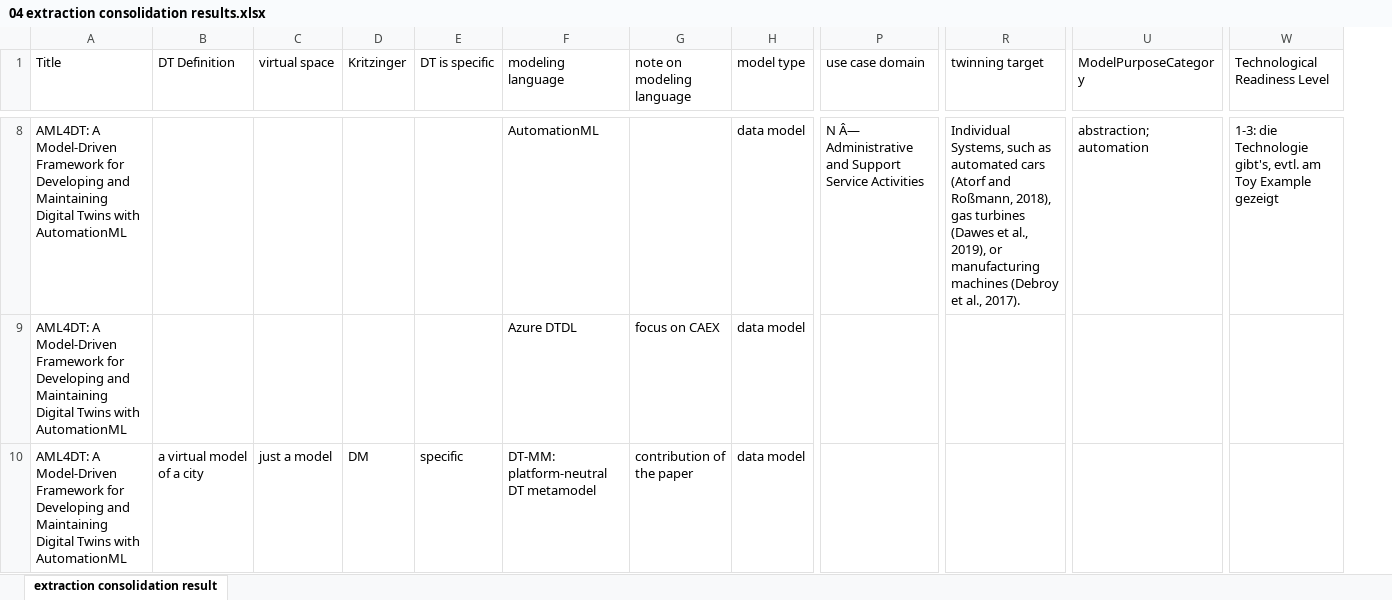
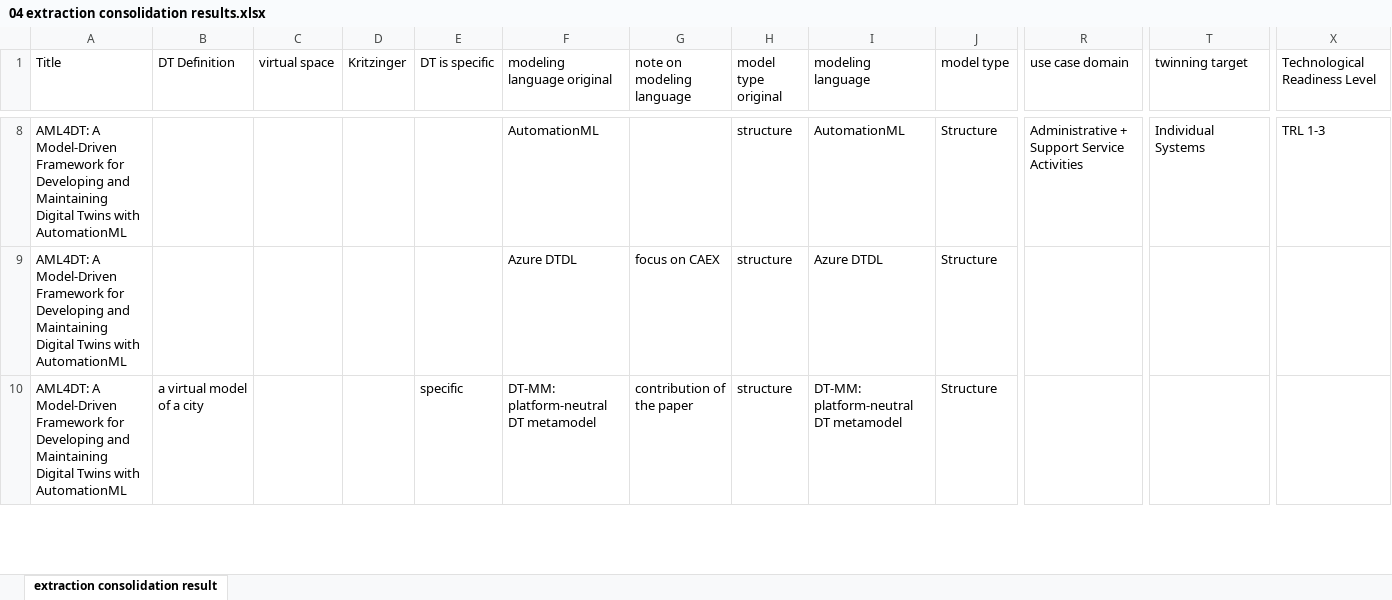
Before and after one commit to cdl-mint/mde4dts, an Excel workbook: 04 extraction consolidation results.xlsx, sheet extraction consolidation result, drawn as a sheet; only a part is shown, gaps mark what is left out; values as stored, in another font and other column widths than the file's, no cell formats; table styles not drawn; removed rows and columns are numbered as before the commit, all else as after; the diff covers the shown part only; the diff names each change by its address in the sheet, - before the commit and + after, or states it on an @@ line.

Commit message:
revert to cleaned version

```diff
--- a/04 extraction consolidation results.xlsx (sheet extraction consolidation result)
+++ b/04 extraction consolidation results.xlsx (sheet extraction consolidation result)
+column H (model type original), rows 8-10: all structure
+column I (modeling language), rows 8-10: AutomationML | Azure DTDL | DT-MM: platform-neutral DT metamodel
-column U (ModelPurposeCategory), row 8: abstraction; automation
-F1: modeling language
+F1: modeling language original
-J8:J10 (model type): data model
+J8:J10 (model type): Structure
-R8 (use case domain): N Â— Administrative and Support Service…
+R8 (use case domain): Administrative + Support Service…
-T8 (twinning target): Individual Systems, such as automated cars (Atorf and Roßmann, 2018), gas turbines (Dawes et al., 2019), or manufacturing machines (Debroy et al., 2017).
+T8 (twinning target): Individual Systems
-X8 (Technological Readiness Level): 1-3: die Technologie gibt's, evtl. am Toy Example gezeigt
+X8 (Technological Readiness Level): TRL 1-3
-C10 (virtual space): just a model
+C10 (virtual space): (empty)
-D10 (Kritzinger): DM
+D10 (Kritzinger): (empty)
```
Also changed, not shown: 1 added row and 238 edited cells elsewhere in this sheet, cell formats, formulas that keep their value.
